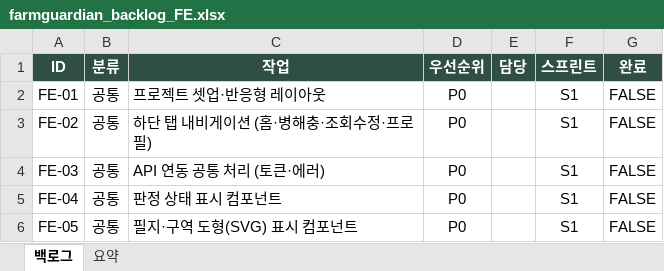
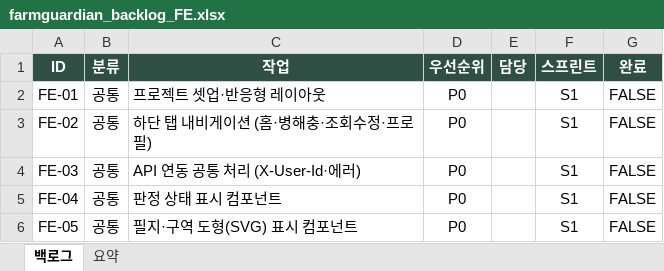
Before and after one commit to somgam6373/FarmGuardian_BE, an Excel workbook: docs/dev/farmguardian_backlog_FE.xlsx, sheet 백로그, drawn as a sheet; only a part is shown; values as stored, in another font and other column widths than the file's, no borders; conditional formats not drawn; the diff names each change by its address in the sheet, - before the commit and + after, or states it on an @@ line.

```diff
--- a/docs/dev/farmguardian_backlog_FE.xlsx (sheet 백로그)
+++ b/docs/dev/farmguardian_backlog_FE.xlsx (sheet 백로그)
-C4 (작업): API 연동 공통 처리 (토큰·에러)
+C4 (작업): API 연동 공통 처리 (X-User-Id·에러)
```
Also changed, not shown: docs/dev/farmguardian_backlog_BE.xlsx, 4 other files.
